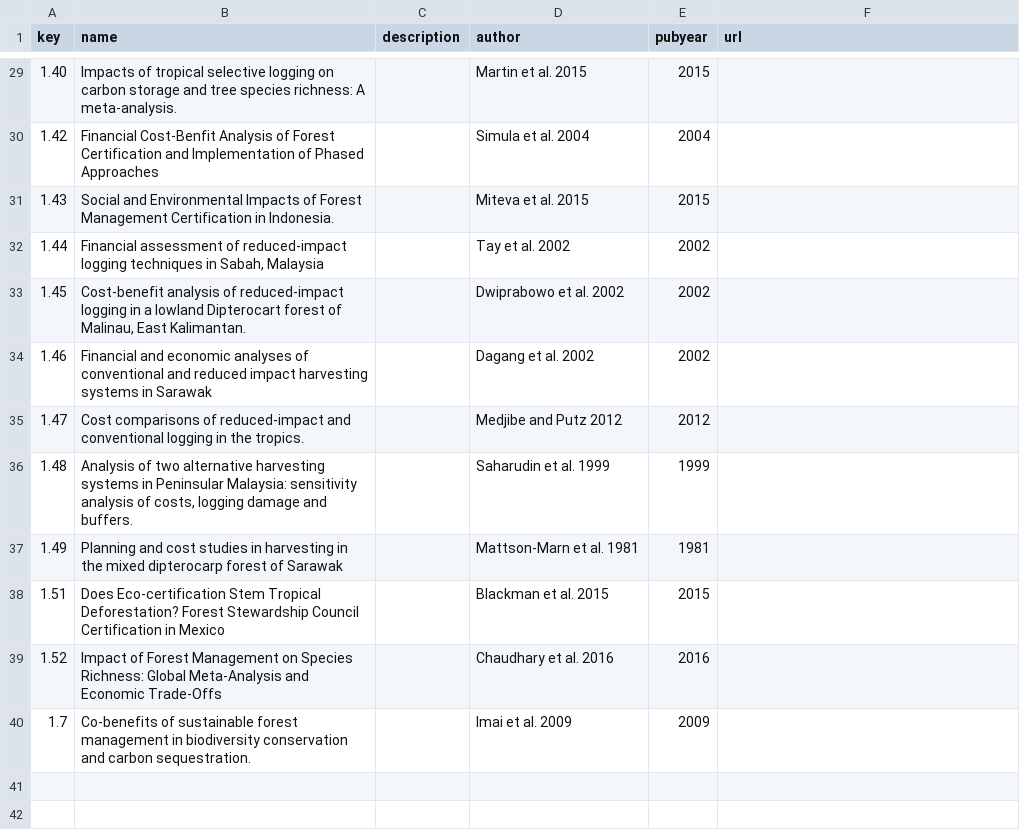
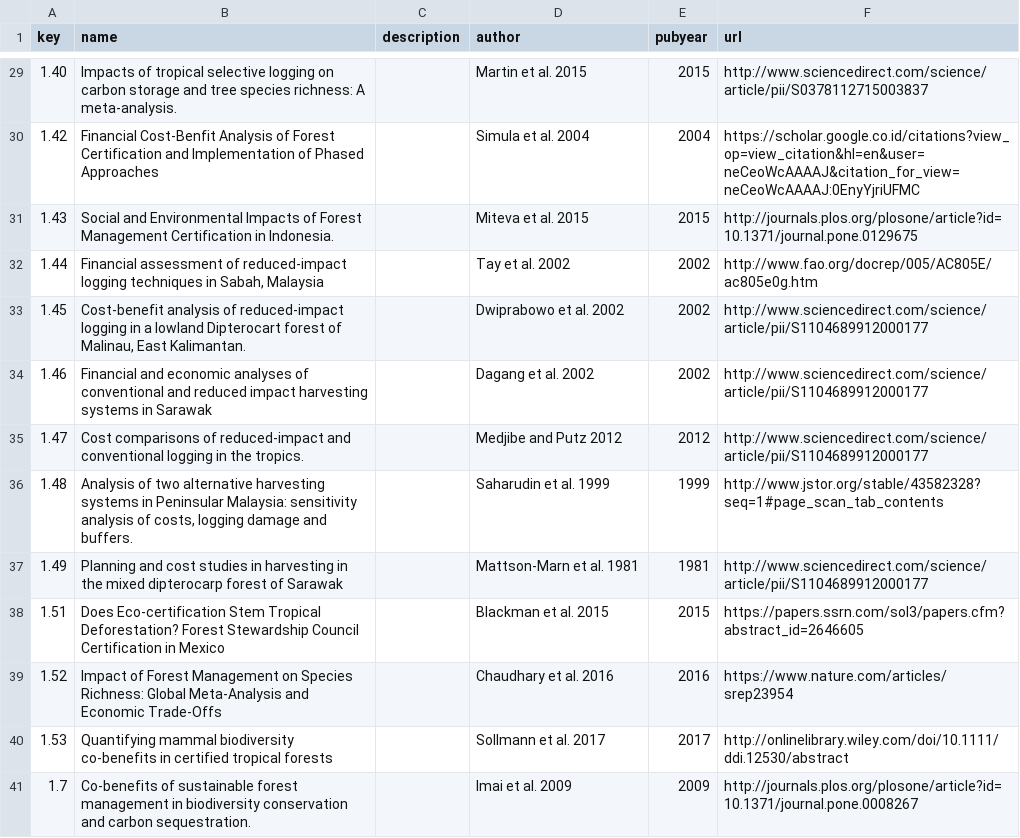
Before and after one commit to mongabay/mongabay-conservationviz, a CSV file: data/fsc/lookup_strategy.csv, drawn as a sheet; only a part is shown, gaps mark what is left out; the diff covers the shown part only.

```diff
--- a/data/fsc/lookup_strategy.csv
+++ b/data/fsc/lookup_strategy.csv
@@ -29,12 +29,13 @@ key,name,description,author,pubyear,url
-1.40,Impacts of tropical selective logging on carbon storage and tree species richness: A meta-analysis.,,Martin et al. 2015,2015,
-1.42,Financial Cost-Benfit Analysis of Forest Certification and Implementation of Phased Approaches,,Simula et al. 2004,2004,
-1.43,Social and Environmental Impacts of Forest Management Certification in Indonesia.,,Miteva et al. 2015,2015,
-1.44,"Financial assessment of reduced-impact logging techniques in Sabah, Malaysia",,Tay et al. 2002,2002,
-1.45,"Cost-benefit analysis of reduced-impact logging in a lowland Dipterocart forest of Malinau, East Kalimantan.",,Dwiprabowo et al. 2002,2002,
-1.46,Financial and economic analyses of conventional and reduced impact harvesting systems in Sarawak,,Dagang et al. 2002,2002,
-1.47,Cost comparisons of reduced-impact and conventional logging in the tropics.,,Medjibe and Putz 2012,2012,
-1.48,"Analysis of two alternative harvesting systems in Peninsular Malaysia: sensitivity analysis of costs, logging damage and buffers.",,Saharudin et al. 1999,1999,
-1.49,Planning and cost studies in harvesting in the mixed dipterocarp forest of Sarawak,,Mattson-Marn et al. 1981,1981,
-1.51,Does Eco-certification Stem Tropical Deforestation? Forest Stewardship Council Certification in Mexico,,Blackman et al. 2015,2015,
-1.52,Impact of Forest Management on Species Richness: Global Meta-Analysis and Economic Trade-Offs,,Chaudhary et al. 2016,2016,
-1.7,Co-benefits of sustainable forest management in biodiversity conservation and carbon sequestration.,,Imai et al. 2009,2009,
+1.40,Impacts of tropical selective logging on carbon storage and tree species richness: A meta-analysis.,,Martin et al. 2015,2015,http://www.sciencedirect.com/science/article/pii/S0378112715003837
+1.42,Financial Cost-Benfit Analysis of Forest Certification and Implementation of Phased Approaches,,Simula et al. 2004,2004,https://scholar.google.co.id/citations?view_op=view_citation&hl=en&user=neCeoWcAAAAJ&citation_for_view=neCeoWcAAAAJ:0EnyYjriUFMC
+1.43,Social and Environmental Impacts of Forest Management Certification in Indonesia.,,Miteva et al. 2015,2015,http://journals.plos.org/plosone/article?id=10.1371/journal.pone.0129675
+1.44,"Financial assessment of reduced-impact logging techniques in Sabah, Malaysia",,Tay et al. 2002,2002,http://www.fao.org/docrep/005/AC805E/ac805e0g.htm
+1.45,"Cost-benefit analysis of reduced-impact logging in a lowland Dipterocart forest of Malinau, East Kalimantan.",,Dwiprabowo et al. 2002,2002,http://www.sciencedirect.com/science/article/pii/S1104689912000177
+1.46,Financial and economic analyses of conventional and reduced impact harvesting systems in Sarawak,,Dagang et al. 2002,2002,http://www.sciencedirect.com/science/article/pii/S1104689912000177
+1.47,Cost comparisons of reduced-impact and conventional logging in the tropics.,,Medjibe and Putz 2012,2012,http://www.sciencedirect.com/science/article/pii/S1104689912000177
+1.48,"Analysis of two alternative harvesting systems in Peninsular Malaysia: sensitivity analysis of costs, logging damage and buffers.",,Saharudin et al. 1999,1999,http://www.jstor.org/stable/43582328?seq=1#page_scan_tab_contents
+1.49,Planning and cost studies in harvesting in the mixed dipterocarp forest of Sarawak,,Mattson-Marn et al. 1981,1981,http://www.sciencedirect.com/science/article/pii/S1104689912000177
+1.51,Does Eco-certification Stem Tropical Deforestation? Forest Stewardship Council Certification in Mexico,,Blackman et al. 2015,2015,https://papers.ssrn.com/sol3/papers.cfm?abstract_id=2646605
+1.52,Impact of Forest Management on Species Richness: Global Meta-Analysis and Economic Trade-Offs,,Chaudhary et al. 2016,2016,https://www.nature.com/articles/srep23954
+1.53,Quantifying mammal biodiversity co-benefits in certified tropical forests,,Sollmann et al. 2017,2017,http://onlinelibrary.wiley.com/doi/10.1111/ddi.12530/abstract
+1.7,Co-benefits of sustainable forest management in biodiversity conservation and carbon sequestration.,,Imai et al. 2009,2009,http://journals.plos.org/plosone/article?id=10.1371/journal.pone.0008267
```
Also changed, not shown: 27 edited cells elsewhere in this file, data/lookup.csv, data/lookup_strategy.csv, 2 other files.
